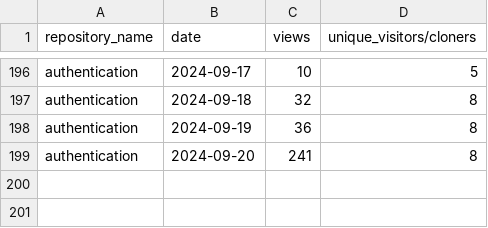
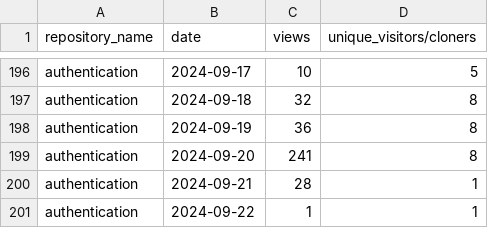
Before and after one commit to jpmorgan-payments/authentication, a CSV file: metrics/traffic-stats-sorted.csv, drawn as a sheet; only a part is shown, gaps mark what is left out; the diff names each change by its address in the sheet, - before the commit and + after, or states it on an @@ line.

```diff
--- a/metrics/traffic-stats-sorted.csv
+++ b/metrics/traffic-stats-sorted.csv
+row 200: authentication | 2024-09-21 | 28 | 1
+row 201: authentication | 2024-09-22 | 1 | 1
```
Also changed, not shown: metrics/clone-stats-sorted.csv, metrics/clone-stats.csv, 3 other files.
